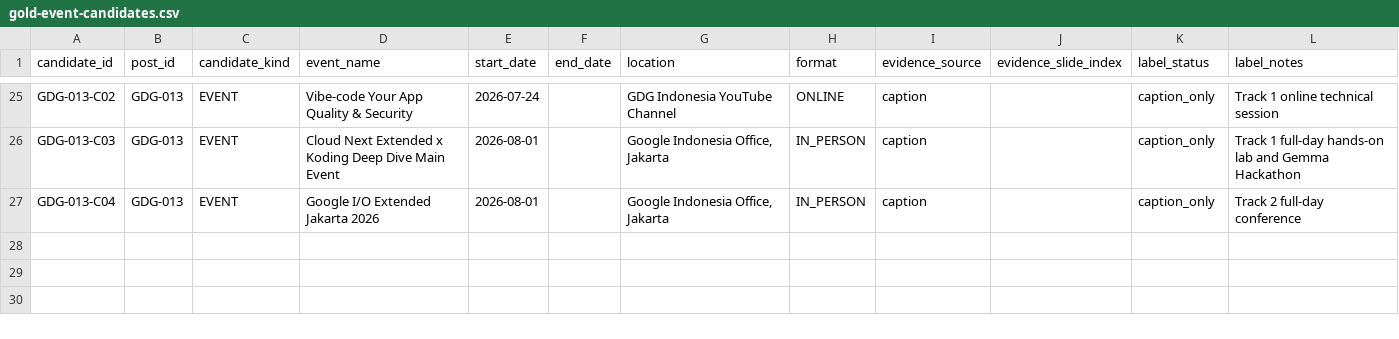
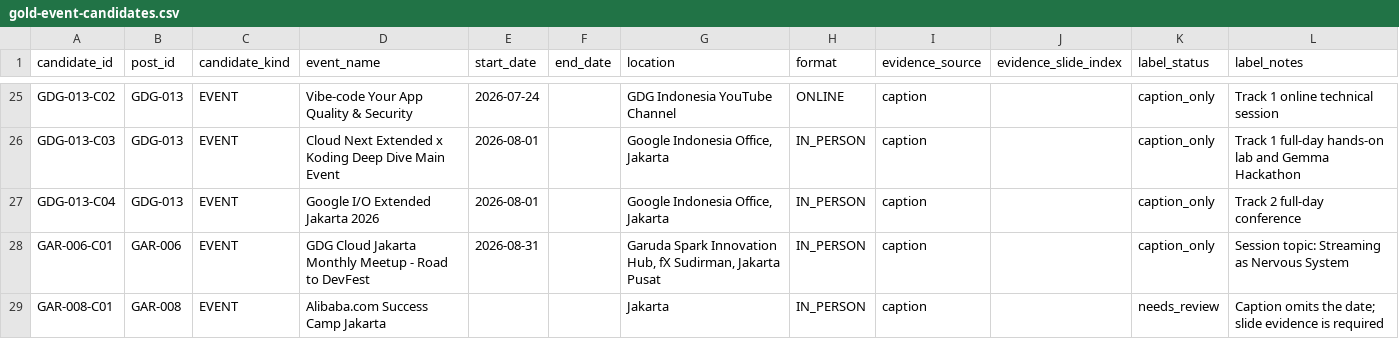
Before and after one commit to luthfiyyah-a/jakarta-event-discovery, a CSV file: phase0/corpus/gold-event-candidates.csv, drawn as a sheet; only a part is shown, gaps mark what is left out; the diff names each change by its address in the sheet, - before the commit and + after, or states it on an @@ line.

```diff
--- a/phase0/corpus/gold-event-candidates.csv
+++ b/phase0/corpus/gold-event-candidates.csv
+row 28: GAR-006-C01 | GAR-006 | EVENT | GDG Cloud Jakarta Monthly Meetup - Road to DevFest | 2026-08-31 |  | Garuda Spark Innovation Hub, fX Sudirman, Jakarta Pusat | IN_PERSON | caption |  | caption_only | Session topic: Streaming as Nervous System
+row 29: GAR-008-C01 | GAR-008 | EVENT | Alibaba.com Success Camp Jakarta |  |  | Jakarta | IN_PERSON | caption |  | needs_review | Caption omits the date; slide evidence is required
```
Also changed, not shown: phase0/corpus/canonical-event-groups.csv, phase0/corpus/pilot-posts.csv, 3 other files.
